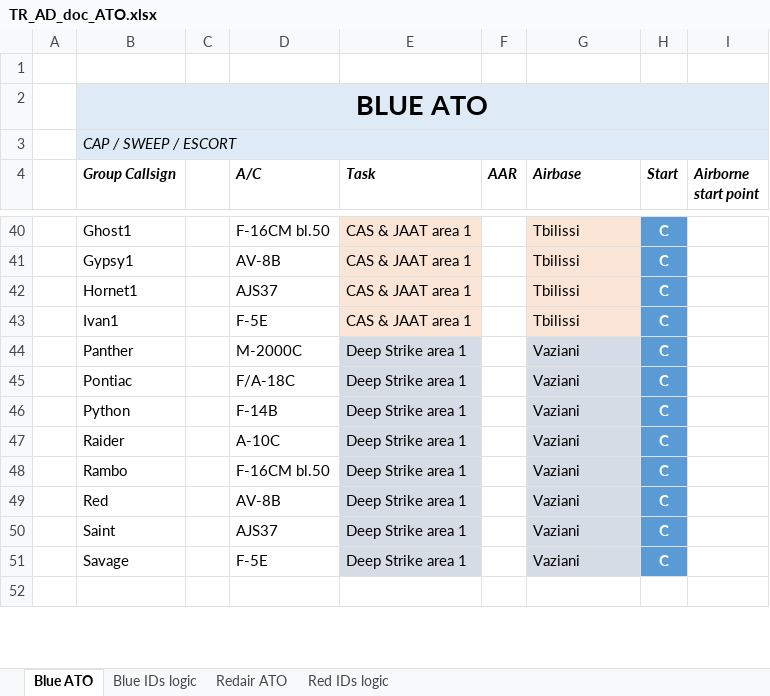
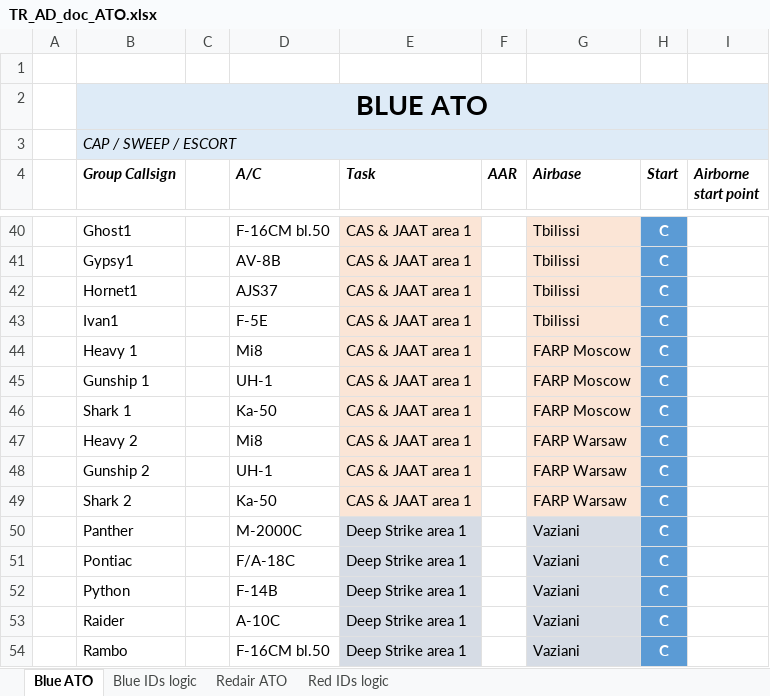
Before and after one commit to VEAF/735th_Training_AirDefense_Mission, an Excel workbook: doc/TR_AD_doc_ATO.xlsx, sheet Blue ATO, drawn as a sheet; only a part is shown, gaps mark what is left out; the shorter side is filled out with more unchanged rows; values as stored, in another font and other column widths than the file's, no borders; charts and pictures not drawn; the diff names each change by its address in the sheet, - before the commit and + after, or states it on an @@ line.

Commit message:
Added FARPs, helos and corrected assets list

```diff
--- a/doc/TR_AD_doc_ATO.xlsx (sheet Blue ATO)
+++ b/doc/TR_AD_doc_ATO.xlsx (sheet Blue ATO)
+row 44:  | Heavy 1 |  | Mi8 | CAS & JAAT area 1 |  | FARP Moscow | C
+row 45:  | Gunship 1 |  | UH-1 | CAS & JAAT area 1 |  | FARP Moscow | C
+row 46:  | Shark 1 |  | Ka-50 | CAS & JAAT area 1 |  | FARP Moscow | C
+row 47:  | Heavy 2 |  | Mi8 | CAS & JAAT area 1 |  | FARP Warsaw | C
+row 48:  | Gunship 2 |  | UH-1 | CAS & JAAT area 1 |  | FARP Warsaw | C
+row 49:  | Shark 2 |  | Ka-50 | CAS & JAAT area 1 |  | FARP Warsaw | C
```
Also changed, not shown: charts or pictures, 9 other files.
